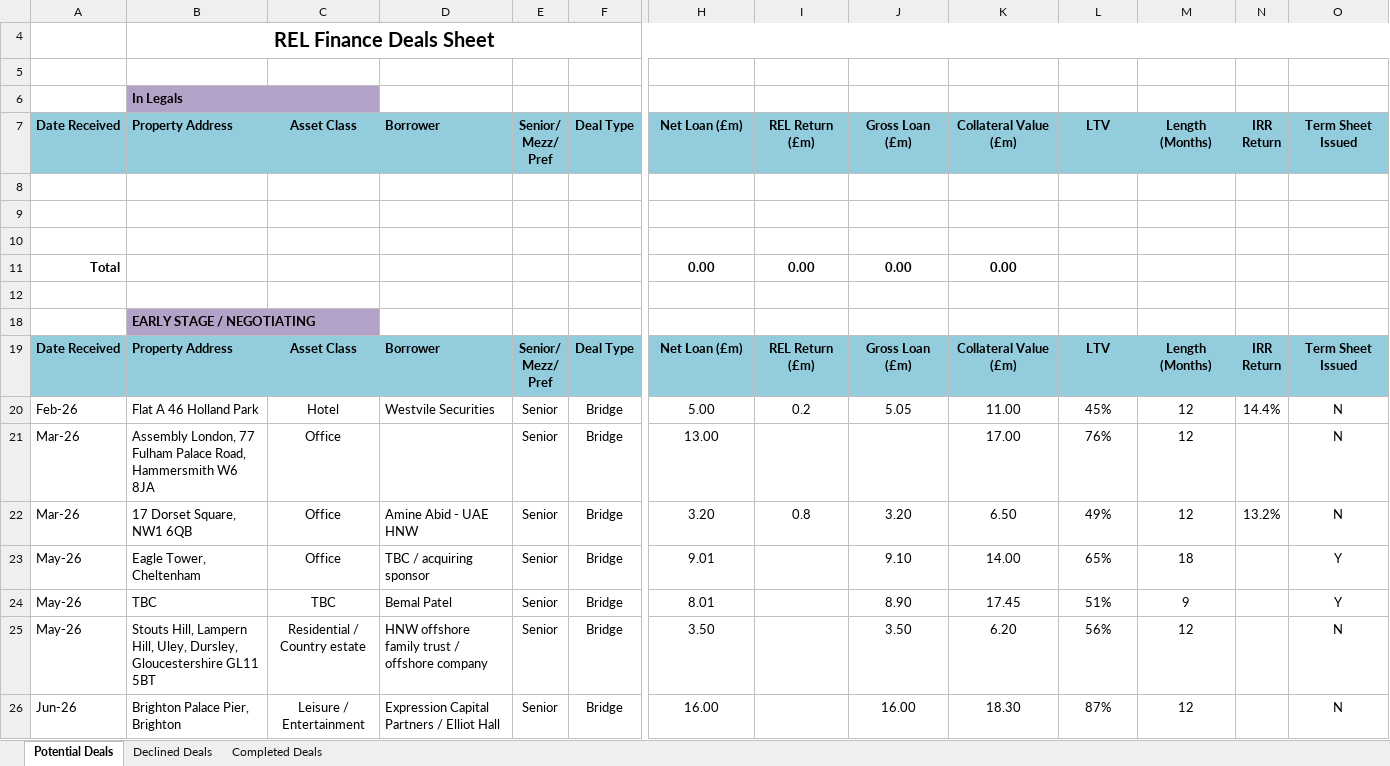
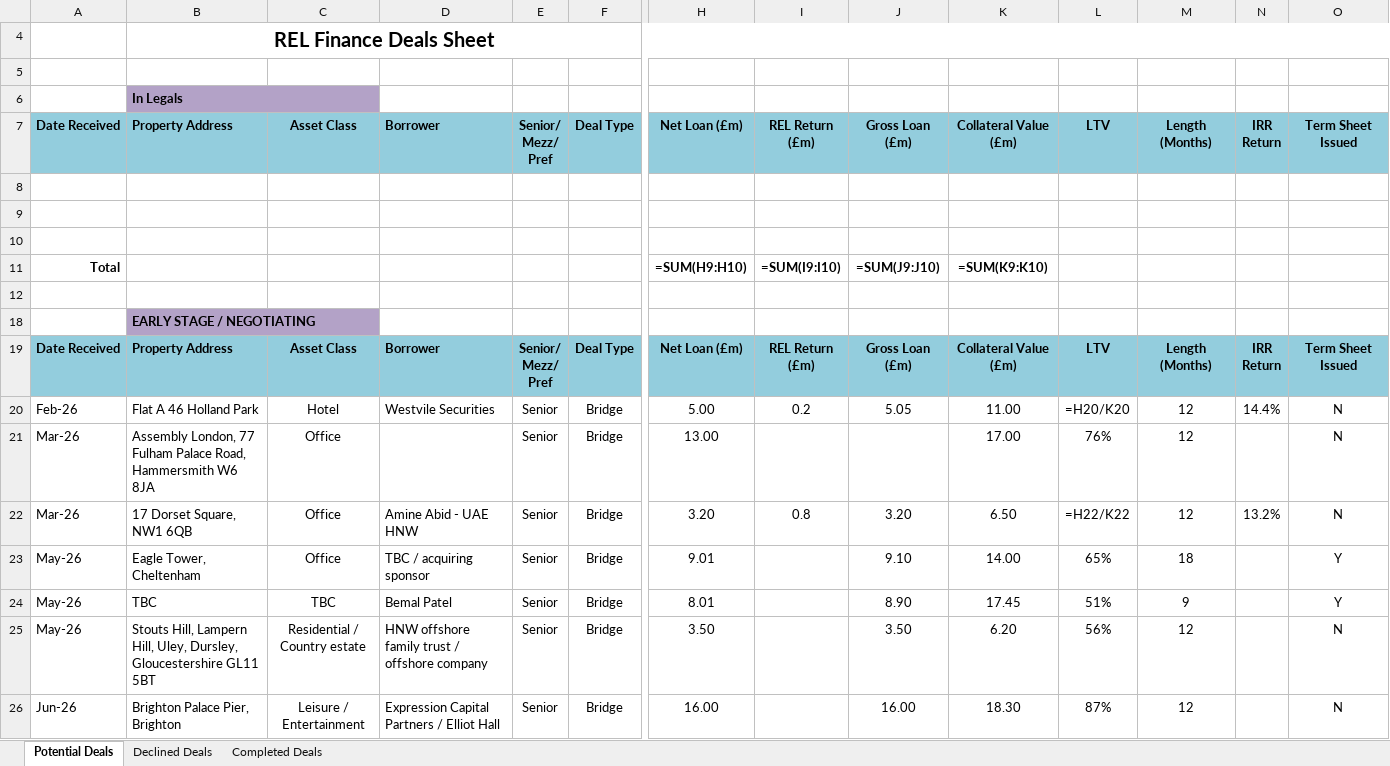
Before and after one commit to slakhani123/dealsheet, an Excel workbook: Deals_Sheet_REL.xlsx, sheet Potential Deals, drawn as a sheet; only a part is shown, gaps mark what is left out; values as stored, in another font and other column widths than the file's, no borders; formulas without a stored value are shown as written; removed rows and columns are numbered as before the commit, all else as after; rows hold the shown columns only; the diff covers the shown part only; the diff names each change by its address in the sheet, - before the commit and + after, or states it on an @@ line.

```diff
--- a/Deals_Sheet_REL.xlsx (sheet Potential Deals)
+++ b/Deals_Sheet_REL.xlsx (sheet Potential Deals)
-C6 fill: #B3A2C7
+C6 fill: none
-row 11: Total |  |  |  |  |  | 0.00 | 0.00 | 0.00 | 0.00
+row 11: Total |  |  |  |  |  | =SUM(H9:H10) | =SUM(I9:I10) | =SUM(J9:J10) | =SUM(K9:K10)
-C18 fill: #B3A2C7
+C18 fill: none
-L20: 45%
+L20: =H20/K20
-L22: 49%
+L22: =H22/K22
```
Also changed, not shown: 13 added rows, 1 removed row and 12 edited cells elsewhere in this sheet, sheet Declined Deals, sheet Completed Deals, 1 other file.
